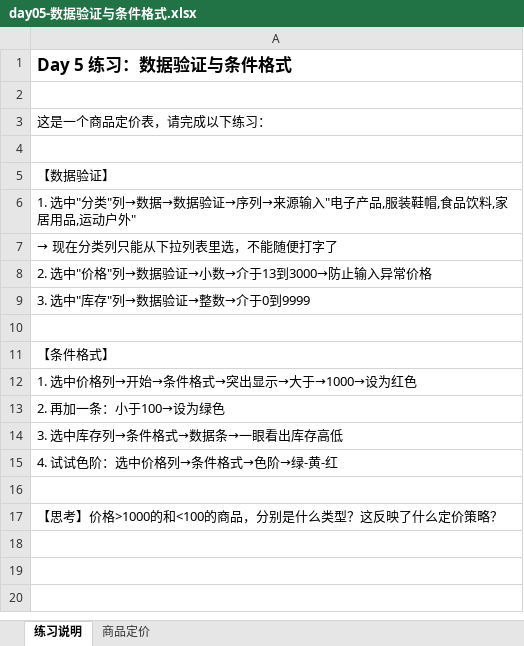
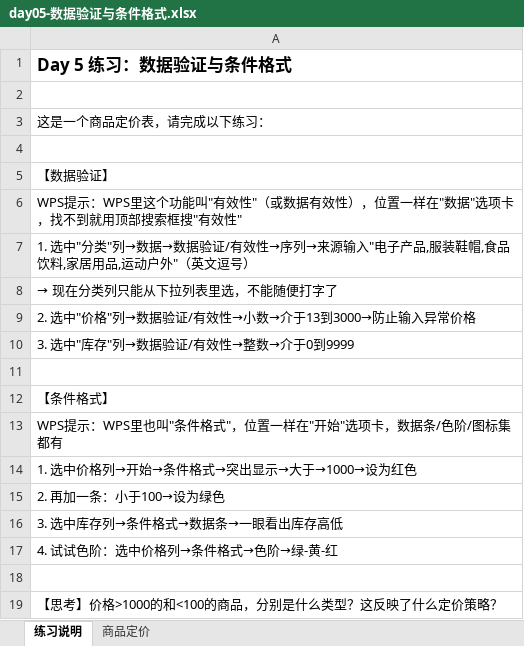
Before and after one commit to alleyletter/data-learning-tracker, an Excel workbook: practice-files/day05-数据验证与条件格式.xlsx, sheet 练习说明, drawn as a sheet; values as stored, in another font and other column widths than the file's, no borders; addresses are those after the commit; the diff names each change by its address in the sheet, - before the commit and + after, or states it on an @@ line.

Commit message:
docs: Day5练习文件与教程补充WPS使用提示
用户使用WPS而非Excel,数据验证功能在WPS里叫"有效性",补充:
- 页面教程Day5数据验证/条件格式小节加WPS提示
- 练习文件说明表加WPS操作路径(含英文逗号提醒)

```diff
--- a/practice-files/day05-数据验证与条件格式.xlsx (sheet 练习说明)
+++ b/practice-files/day05-数据验证与条件格式.xlsx (sheet 练习说明)
-A6: 1. 选中"分类"列→数据→数据验证→序列→来源输入"电子产品,服装鞋帽,食品饮料,家居用品,运动户外"
+A6: WPS提示：WPS里这个功能叫"有效性"（或数据有效性），位置一样在"数据"选项卡，找不到就用顶部搜索框搜"有效性"
+row 7: 1. 选中"分类"列→数据→数据验证/有效性→序列→来源输入"电子产品,服装鞋帽,食品饮料,家居用品,运动户外"（英文逗号）
-A9: 2. 选中"价格"列→数据验证→小数→介于13到3000→防止输入异常价格
+A9: 2. 选中"价格"列→数据验证/有效性→小数→介于13到3000→防止输入异常价格
-A10: 3. 选中"库存"列→数据验证→整数→介于0到9999
+A10: 3. 选中"库存"列→数据验证/有效性→整数→介于0到9999
+row 13: WPS提示：WPS里也叫"条件格式"，位置一样在"开始"选项卡，数据条/色阶/图标集都有
```
Also changed, not shown: 2 other files.
